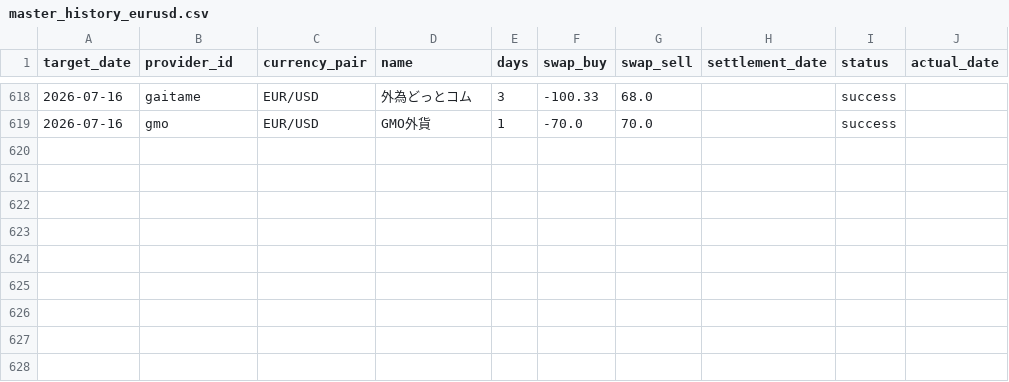
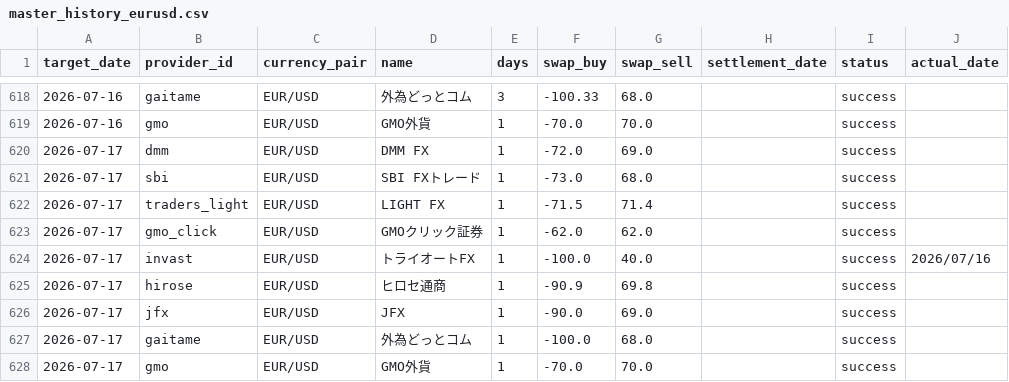
Before and after one commit to pcjidouka-spec/lira-watch-public-jp, a CSV file: public/data/master_history_eurusd.csv, drawn as a sheet; only a part is shown, gaps mark what is left out.

```diff
--- a/public/data/master_history_eurusd.csv
+++ b/public/data/master_history_eurusd.csv
@@ -619 +619,10 @@ target_date,provider_id,currency_pair,name,days,swap_buy,swap_sell,settlement_da
 2026-07-16,gmo,EUR/USD,GMO外貨,1,-70.0,70.0,,success,
+2026-07-17,dmm,EUR/USD,DMM FX,1,-72.0,69.0,,success,
+2026-07-17,sbi,EUR/USD,SBI FXトレード,1,-73.0,68.0,,success,
+2026-07-17,traders_light,EUR/USD,LIGHT FX,1,-71.5,71.4,,success,
+2026-07-17,gmo_click,EUR/USD,GMOクリック証券,1,-62.0,62.0,,success,
+2026-07-17,invast,EUR/USD,トライオートFX,1,-100.0,40.0,,success,2026/07/16
+2026-07-17,hirose,EUR/USD,ヒロセ通商,1,-90.9,69.8,,success,
+2026-07-17,jfx,EUR/USD,JFX,1,-90.0,69.0,,success,
+2026-07-17,gaitame,EUR/USD,外為どっとコム,1,-100.0,68.0,,success,
+2026-07-17,gmo,EUR/USD,GMO外貨,1,-70.0,70.0,,success,
```
Also changed, not shown: public/data/master_history_gbpusd.csv, public/data/master_history_huf.csv, 8 other files.
